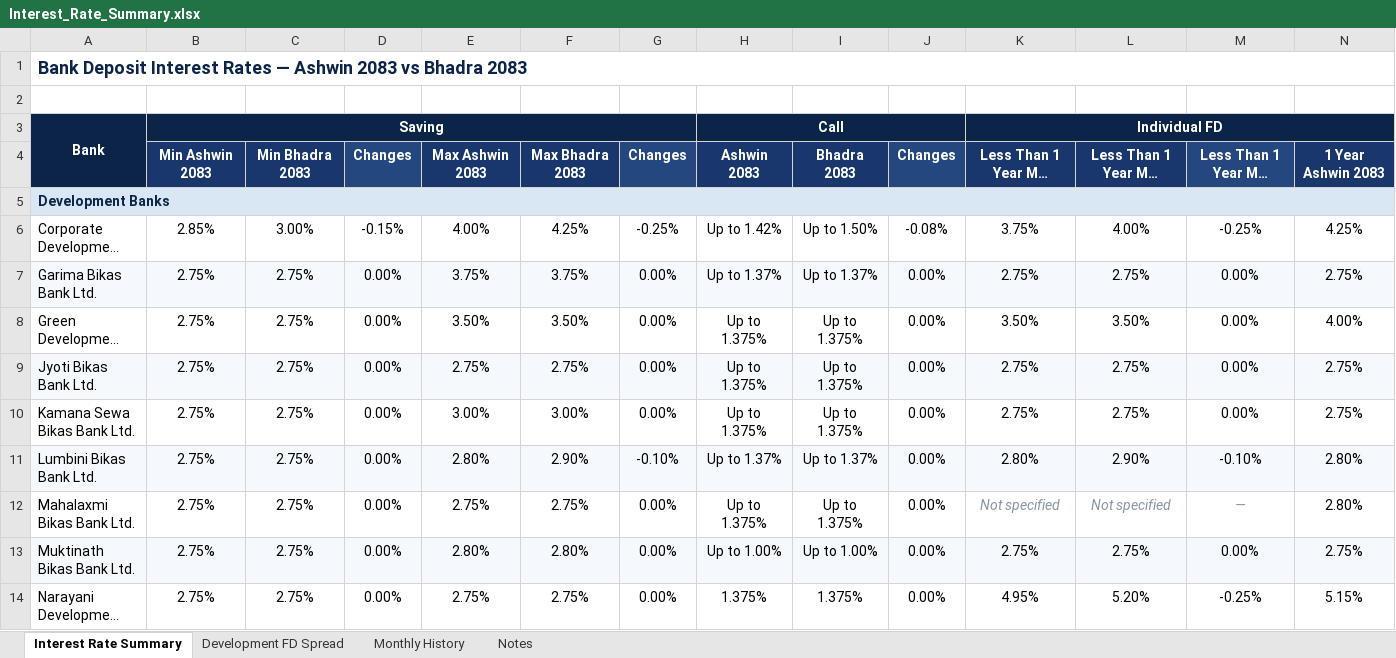
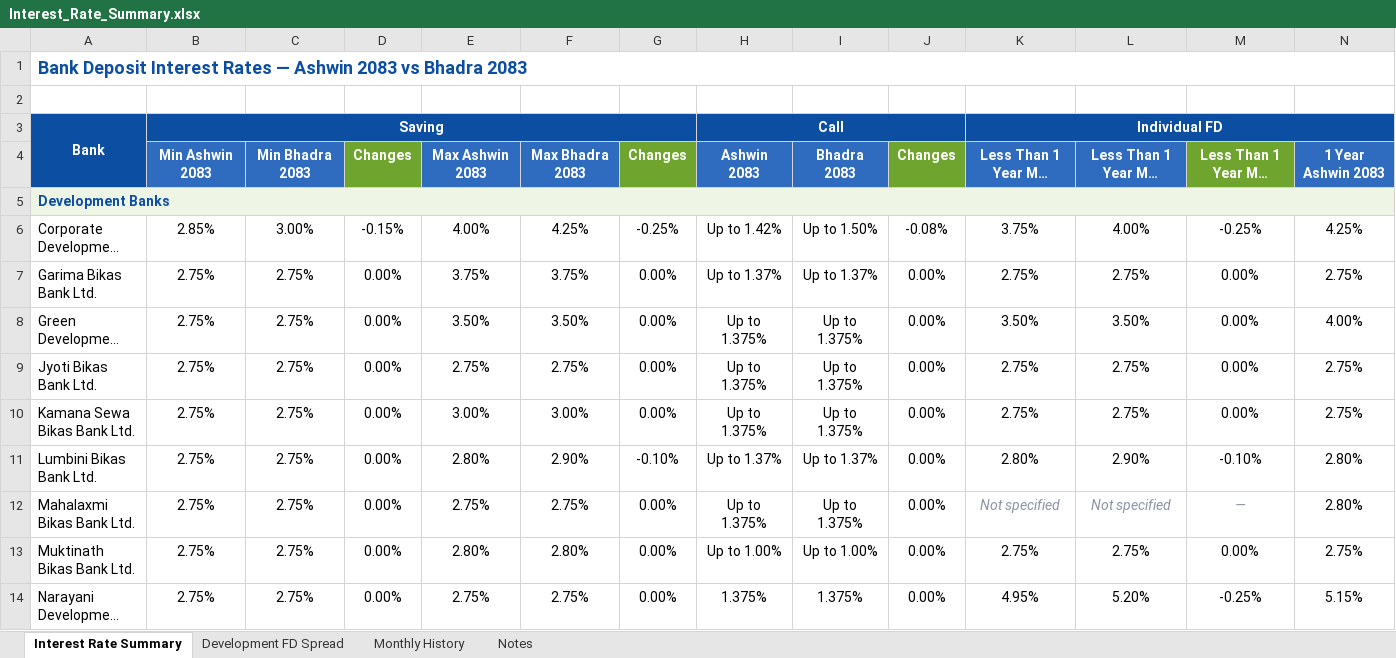
Before and after one commit to 477649/Interest-rate-Complier, an Excel workbook: reports/Interest_Rate_Summary.xlsx, sheet Interest Rate Summary, drawn as a sheet; only a part is shown; long unchanged cells end in …; values as stored, in another font and other column widths than the file's, no borders; conditional formats not drawn; the diff covers the shown part only; the diff names each change by its address in the sheet, - before the commit and + after, or states it on an @@ line.

Commit message:
Report styling: bank brand colours (blue/green), white body, uniform rows

```diff
--- a/reports/Interest_Rate_Summary.xlsx (sheet Interest Rate Summary)
+++ b/reports/Interest_Rate_Summary.xlsx (sheet Interest Rate Summary)
-A1 text colour: #0B2447
+A1 text colour: #0B4EA2
-A3:N3 fill: #0B2447
+A3:N3 fill: #0B4EA2
-A4:C4 fill: #19376D
+A4:C4 fill: #2F6BBF
-D4 fill: #24477F
+D4 fill: #6FA52E
-E4:F4 fill: #19376D
+E4:F4 fill: #2F6BBF
-G4 fill: #24477F
+G4 fill: #6FA52E
-H4:I4 fill: #19376D
+H4:I4 fill: #2F6BBF
-J4 fill: #24477F
+J4 fill: #6FA52E
-K4:L4 fill: #19376D
+K4:L4 fill: #2F6BBF
-M4 fill: #24477F
+M4 fill: #6FA52E
-N4 fill: #19376D
+N4 fill: #2F6BBF
-A5 text colour: #0B2447
+A5 text colour: #0B4EA2
-A7:N7 fill: #F5F9FD
+A7:N7 fill: none
-A9:N9 fill: #F5F9FD
+A9:N9 fill: none
-A11:N11 fill: #F5F9FD
+A11:N11 fill: none
-A13:N13 fill: #F5F9FD
+A13:N13 fill: none
```
Also changed, not shown: cell formats elsewhere in this sheet, sheet Monthly History, sheet Development FD Spread, sheet Notes, 1 other file.
